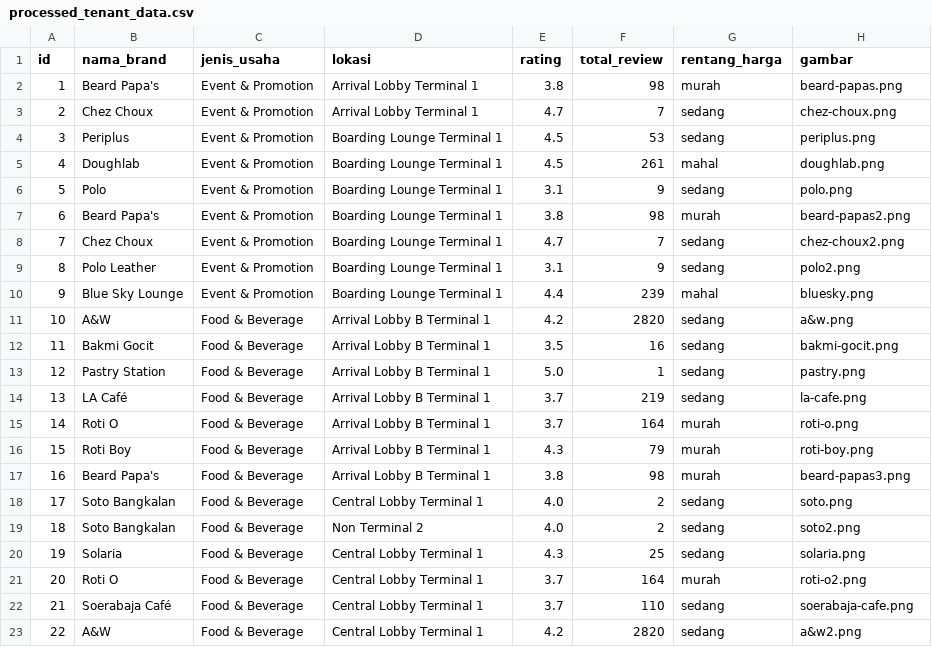
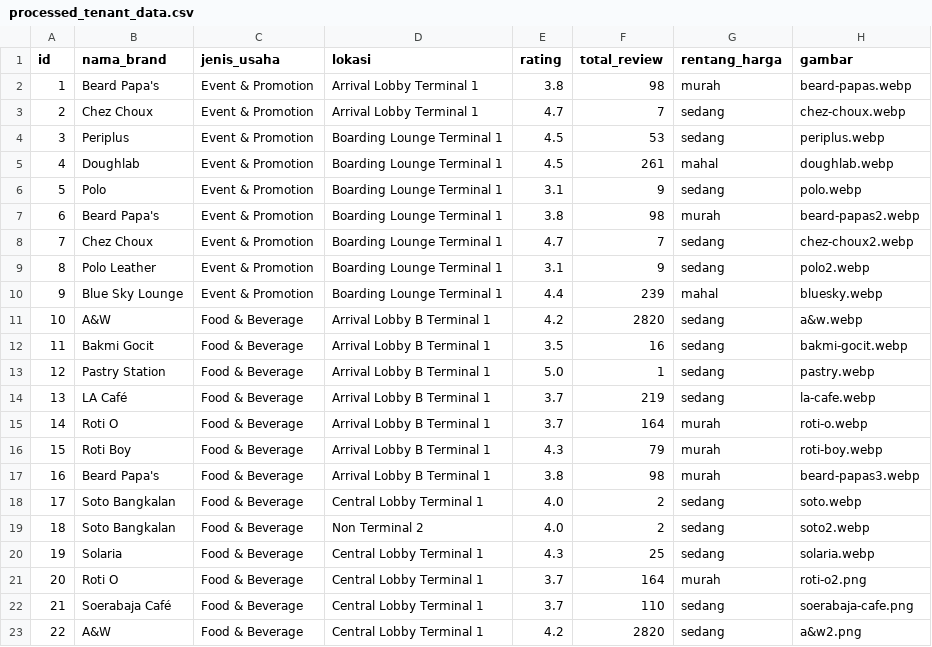
Before and after one commit to GhandiZero0X/sistem-rekomendasi-tenant, a CSV file: data/processed_tenant_data.csv, drawn as a sheet; only a part is shown.

Commit message:
[+] Update format dataset

```diff
--- a/data/processed_tenant_data.csv
+++ b/data/processed_tenant_data.csv
@@ -1,21 +1,21 @@
 id,nama_brand,jenis_usaha,lokasi,rating,total_review,rentang_harga,gambar
-1,Beard Papa's,Event & Promotion,Arrival Lobby Terminal 1,3.8,98,murah,beard-papas.png
-2,Chez Choux,Event & Promotion,Arrival Lobby Terminal 1,4.7,7,sedang,chez-choux.png
-3,Periplus,Event & Promotion,Boarding Lounge Terminal 1,4.5,53,sedang,periplus.png
-4,Doughlab,Event & Promotion,Boarding Lounge Terminal 1,4.5,261,mahal,doughlab.png
-5,Polo,Event & Promotion,Boarding Lounge Terminal 1,3.1,9,sedang,polo.png
-6,Beard Papa's,Event & Promotion,Boarding Lounge Terminal 1,3.8,98,murah,beard-papas2.png
-7,Chez Choux,Event & Promotion,Boarding Lounge Terminal 1,4.7,7,sedang,chez-choux2.png
-8,Polo Leather,Event & Promotion,Boarding Lounge Terminal 1,3.1,9,sedang,polo2.png
-9,Blue Sky Lounge,Event & Promotion,Boarding Lounge Terminal 1,4.4,239,mahal,bluesky.png
-10,A&W,Food & Beverage,Arrival Lobby B Terminal 1,4.2,2820,sedang,a&w.png
-11,Bakmi Gocit,Food & Beverage,Arrival Lobby B Terminal 1,3.5,16,sedang,bakmi-gocit.png
-12,Pastry Station,Food & Beverage,Arrival Lobby B Terminal 1,5.0,1,sedang,pastry.png
-13,LA Café,Food & Beverage,Arrival Lobby B Terminal 1,3.7,219,sedang,la-cafe.png
-14,Roti O,Food & Beverage,Arrival Lobby B Terminal 1,3.7,164,murah,roti-o.png
-15,Roti Boy,Food & Beverage,Arrival Lobby B Terminal 1,4.3,79,murah,roti-boy.png
-16,Beard Papa's,Food & Beverage,Arrival Lobby B Terminal 1,3.8,98,murah,beard-papas3.png
-17,Soto Bangkalan,Food & Beverage,Central Lobby Terminal 1,4.0,2,sedang,soto.png
-18,Soto Bangkalan,Food & Beverage,Non Terminal 2,4.0,2,sedang,soto2.png
-19,Solaria,Food & Beverage,Central Lobby Terminal 1,4.3,25,sedang,solaria.png
+1,Beard Papa's,Event & Promotion,Arrival Lobby Terminal 1,3.8,98,murah,beard-papas.webp
+2,Chez Choux,Event & Promotion,Arrival Lobby Terminal 1,4.7,7,sedang,chez-choux.webp
+3,Periplus,Event & Promotion,Boarding Lounge Terminal 1,4.5,53,sedang,periplus.webp
+4,Doughlab,Event & Promotion,Boarding Lounge Terminal 1,4.5,261,mahal,doughlab.webp
+5,Polo,Event & Promotion,Boarding Lounge Terminal 1,3.1,9,sedang,polo.webp
+6,Beard Papa's,Event & Promotion,Boarding Lounge Terminal 1,3.8,98,murah,beard-papas2.webp
+7,Chez Choux,Event & Promotion,Boarding Lounge Terminal 1,4.7,7,sedang,chez-choux2.webp
+8,Polo Leather,Event & Promotion,Boarding Lounge Terminal 1,3.1,9,sedang,polo2.webp
+9,Blue Sky Lounge,Event & Promotion,Boarding Lounge Terminal 1,4.4,239,mahal,bluesky.webp
+10,A&W,Food & Beverage,Arrival Lobby B Terminal 1,4.2,2820,sedang,a&w.webp
+11,Bakmi Gocit,Food & Beverage,Arrival Lobby B Terminal 1,3.5,16,sedang,bakmi-gocit.webp
+12,Pastry Station,Food & Beverage,Arrival Lobby B Terminal 1,5.0,1,sedang,pastry.webp
+13,LA Café,Food & Beverage,Arrival Lobby B Terminal 1,3.7,219,sedang,la-cafe.webp
+14,Roti O,Food & Beverage,Arrival Lobby B Terminal 1,3.7,164,murah,roti-o.webp
+15,Roti Boy,Food & Beverage,Arrival Lobby B Terminal 1,4.3,79,murah,roti-boy.webp
+16,Beard Papa's,Food & Beverage,Arrival Lobby B Terminal 1,3.8,98,murah,beard-papas3.webp
+17,Soto Bangkalan,Food & Beverage,Central Lobby Terminal 1,4.0,2,sedang,soto.webp
+18,Soto Bangkalan,Food & Beverage,Non Terminal 2,4.0,2,sedang,soto2.webp
+19,Solaria,Food & Beverage,Central Lobby Terminal 1,4.3,25,sedang,solaria.webp
 20,Roti O,Food & Beverage,Central Lobby Terminal 1,3.7,164,murah,roti-o2.png
```
